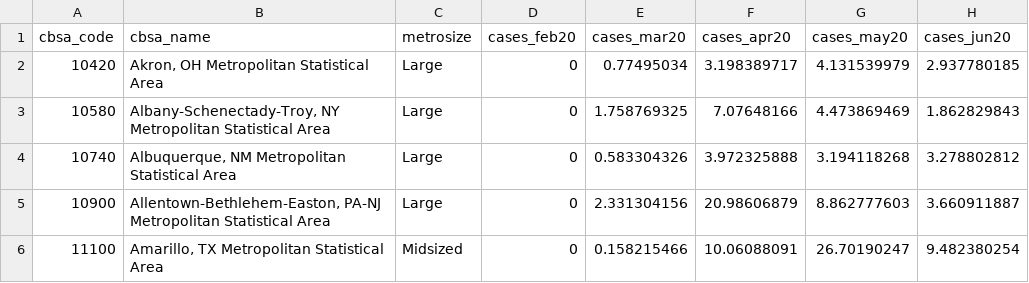
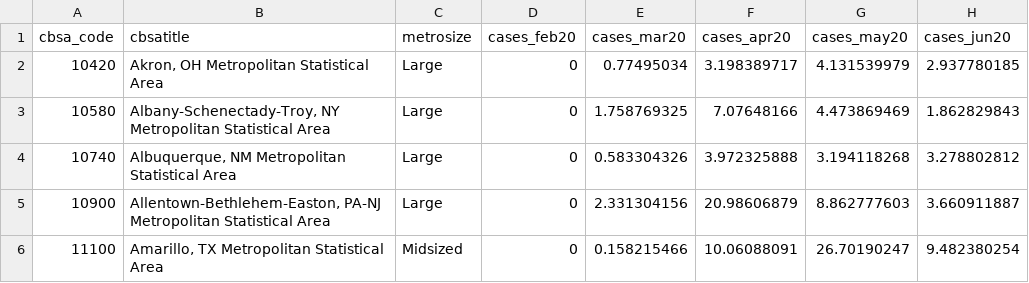
Before and after one commit to BrookingsInstitution/MetroRecoveryIndex, a CSV file: New York Times - COVID-19 Cases.csv, drawn as a sheet; only a part is shown; the diff names each change by its address in the sheet, - before the commit and + after, or states it on an @@ line.

Commit message:
Update New York Times - COVID-19 Cases.csv

```diff
--- a/New York Times - COVID-19 Cases.csv
+++ b/New York Times - COVID-19 Cases.csv
-B1: cbsa_name
+B1: cbsatitle
```
